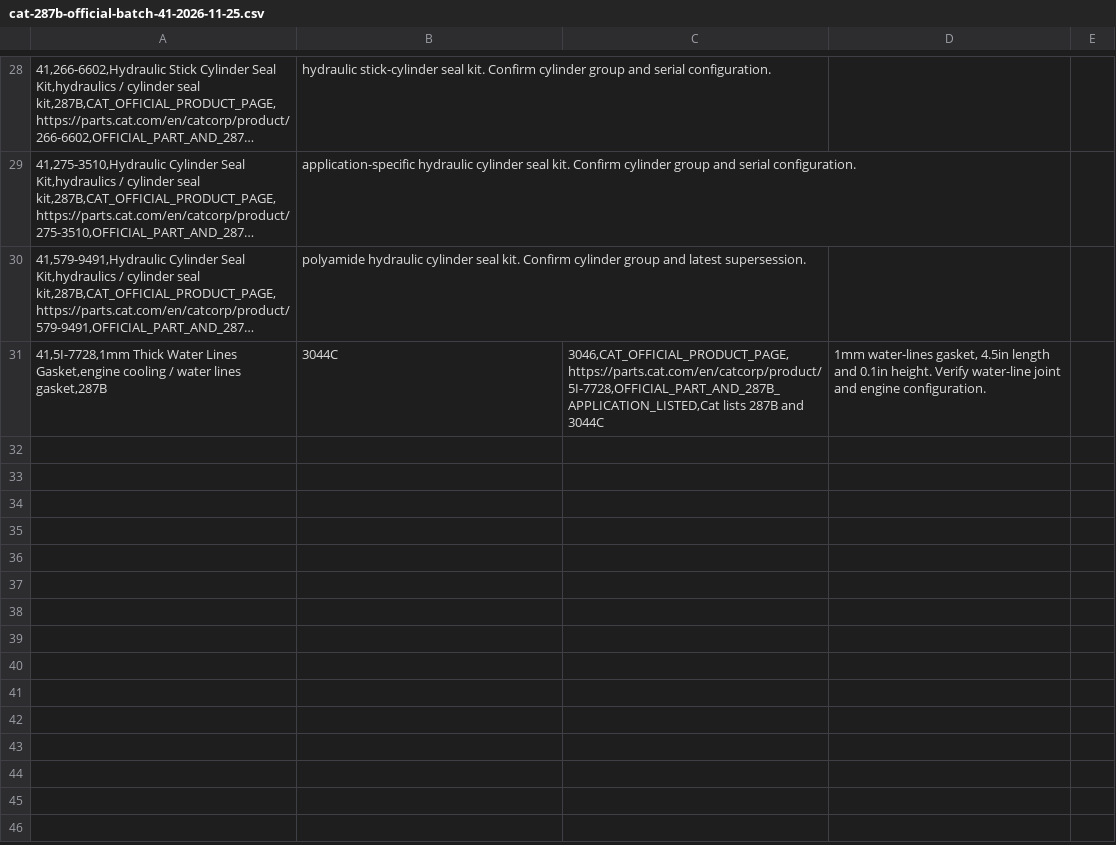
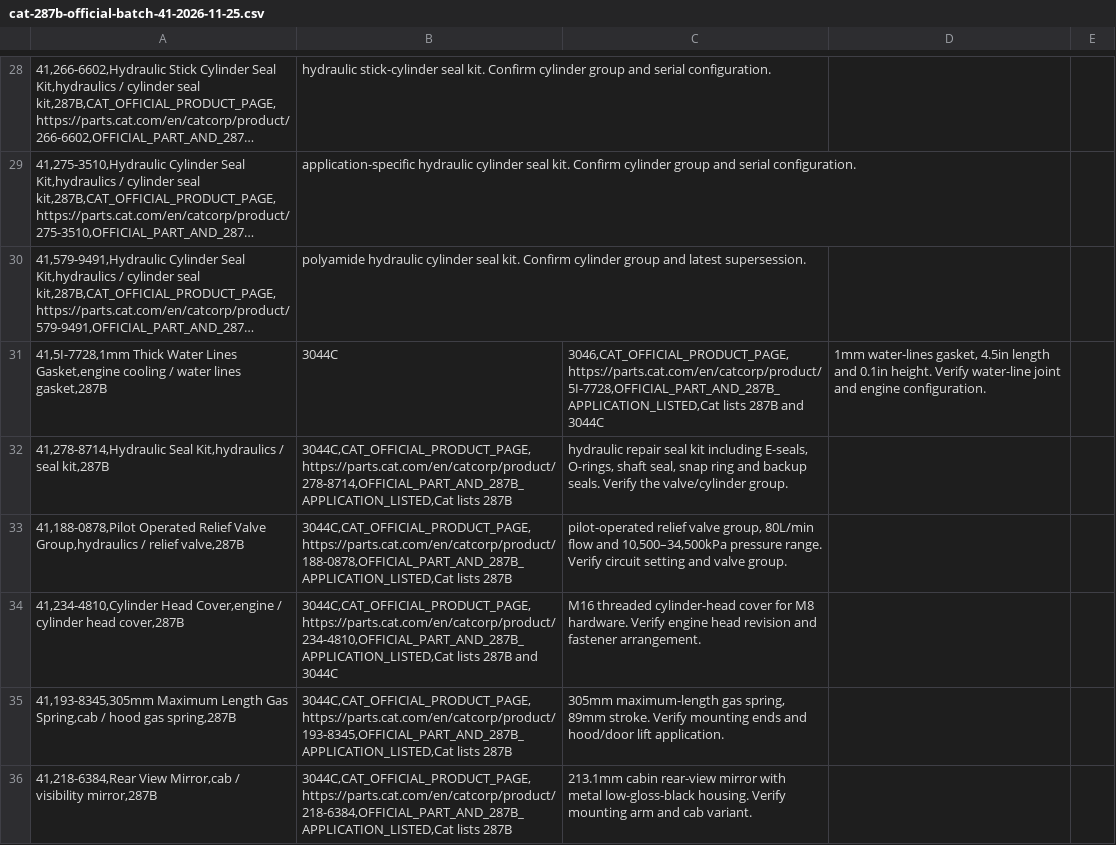
Before and after one commit to saeed860/Amoot-Machine, a CSV file: data/cat-287b-official-batch-41-2026-11-25.csv, drawn as a sheet; only a part is shown, gaps mark what is left out; long unchanged cells end in …; the diff names each change by its address in the sheet, - before the commit and + after, or states it on an @@ line.

Commit message:
catalog: add five Cat 287B hydraulic, engine and cab parts to batch 41

```diff
--- a/data/cat-287b-official-batch-41-2026-11-25.csv
+++ b/data/cat-287b-official-batch-41-2026-11-25.csv
+row 32: 41,278-8714,Hydraulic Seal Kit,hydraulics / seal kit,287B | 3044C,CAT_OFFICIAL_PRODUCT_PAGE,https://parts.cat.com/en/catcorp/product/278-8714,OFFICIAL_PART_AND_287B_APPLICATION_LISTED,Cat lists 287B | hydraulic repair seal kit including E-seals, O-rings, shaft seal, snap ring and backup seals. Verify the valve/cylinder group.
+row 33: 41,188-0878,Pilot Operated Relief Valve Group,hydraulics / relief valve,287B | 3044C,CAT_OFFICIAL_PRODUCT_PAGE,https://parts.cat.com/en/catcorp/product/188-0878,OFFICIAL_PART_AND_287B_APPLICATION_LISTED,Cat lists 287B | pilot-operated relief valve group, 80L/min flow and 10,500–34,500kPa pressure range. Verify circuit setting and valve group.
+row 34: 41,234-4810,Cylinder Head Cover,engine / cylinder head cover,287B | 3044C,CAT_OFFICIAL_PRODUCT_PAGE,https://parts.cat.com/en/catcorp/product/234-4810,OFFICIAL_PART_AND_287B_APPLICATION_LISTED,Cat lists 287B and 3044C | M16 threaded cylinder-head cover for M8 hardware. Verify engine head revision and fastener arrangement.
+row 35: 41,193-8345,305mm Maximum Length Gas Spring,cab / hood gas spring,287B | 3044C,CAT_OFFICIAL_PRODUCT_PAGE,https://parts.cat.com/en/catcorp/product/193-8345,OFFICIAL_PART_AND_287B_APPLICATION_LISTED,Cat lists 287B | 305mm maximum-length gas spring, 89mm stroke. Verify mounting ends and hood/door lift application.
+row 36: 41,218-6384,Rear View Mirror,cab / visibility mirror,287B | 3044C,CAT_OFFICIAL_PRODUCT_PAGE,https://parts.cat.com/en/catcorp/product/218-6384,OFFICIAL_PART_AND_287B_APPLICATION_LISTED,Cat lists 287B | 213.1mm cabin rear-view mirror with metal low-gloss-black housing. Verify mounting arm and cab variant.
```
